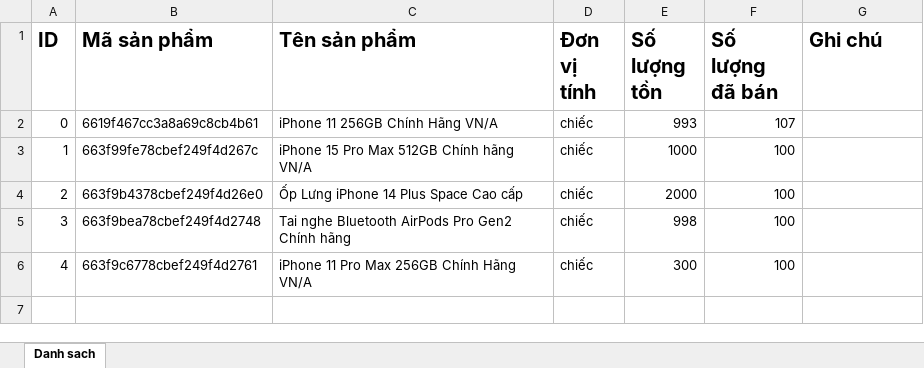
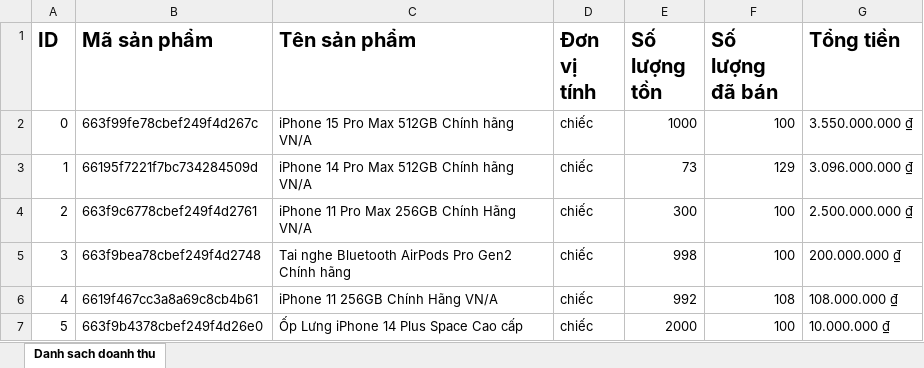
Before and after one commit to DucLuong-456/graduation_project-DLShop, an Excel workbook: server/src/public/excels/product.xlsx, sheet Danh sach doanh thu, drawn as a sheet; values as stored, in another font and other column widths than the file's, no borders; removed rows and columns are numbered as before the commit, all else as after; the diff names each change by its address in the sheet, - before the commit and + after, or states it on an @@ line.

```diff
--- a/server/src/public/excels/product.xlsx (sheet Danh sach doanh thu)
+++ b/server/src/public/excels/product.xlsx (sheet Danh sach doanh thu)
-sheet tab: Danh sach
+sheet tab: Danh sach doanh thu
-G1: Ghi chú
+G1: Tổng tiền
-row 2: 0 | 6619f467cc3a8a69c8cb4b61 | iPhone 11 256GB Chính Hãng VN/A | chiếc | 993 | 107
@@ column A (ID) renumbered between rows 2 and 4 @@
-G2 (Tổng tiền): (empty)
+G2 (Tổng tiền): 3.550.000.000 ₫
-row 4: 2 | 663f9b4378cbef249f4d26e0 | Ốp Lưng iPhone 14 Plus Space Cao cấp | chiếc | 2000 | 100
-row 5: 3 | 663f9bea78cbef249f4d2748 | Tai nghe Bluetooth AirPods Pro Gen2 Chính hãng | chiếc | 998 | 100
+row 3: 1 | 66195f7221f7bc734284509d | iPhone 14 Pro Max 512GB Chính hãng VN/A | chiếc | 73 | 129 | 3.096.000.000 ₫
-G4 (Tổng tiền): (empty)
+G4 (Tổng tiền): 2.500.000.000 ₫
+row 5: 3 | 663f9bea78cbef249f4d2748 | Tai nghe Bluetooth AirPods Pro Gen2 Chính hãng | chiếc | 998 | 100 | 200.000.000 ₫
+row 6: 4 | 6619f467cc3a8a69c8cb4b61 | iPhone 11 256GB Chính Hãng VN/A | chiếc | 992 | 108 | 108.000.000 ₫
+row 7: 5 | 663f9b4378cbef249f4d26e0 | Ốp Lưng iPhone 14 Plus Space Cao cấp | chiếc | 2000 | 100 | 10.000.000 ₫
```
Also changed, not shown: 8 other files.
